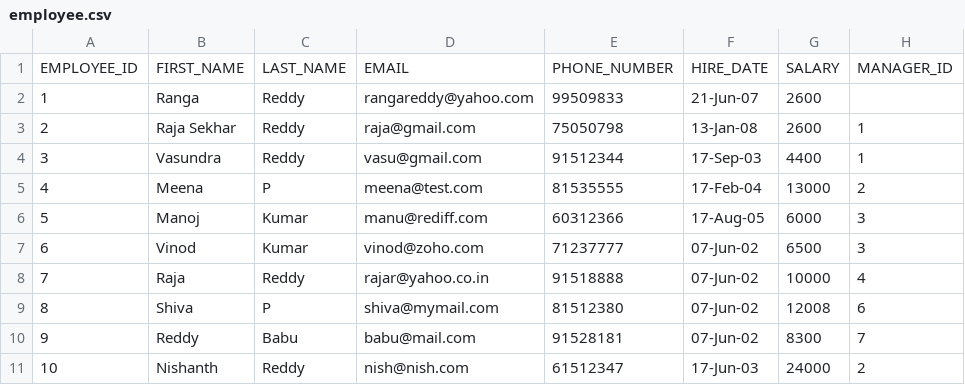
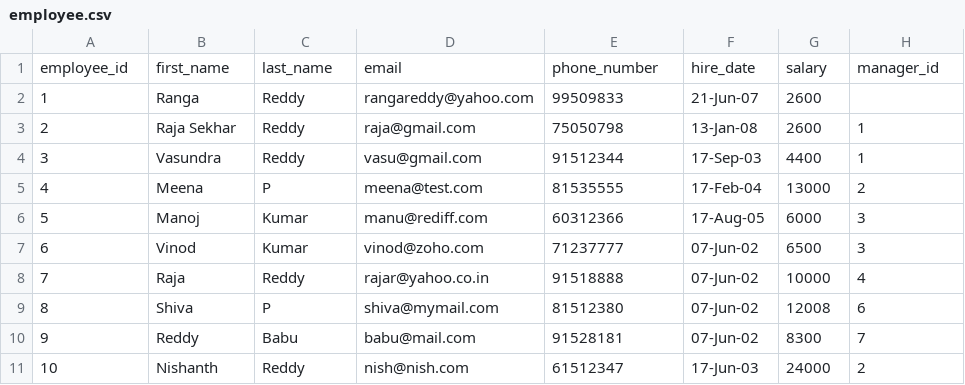
Before and after one commit to rangareddy/sample-datasets, a CSV file: employee.csv, drawn as a sheet.

Commit message:
Added employee json datasets

```diff
--- a/employee.csv
+++ b/employee.csv
@@ -1,2 +1,2 @@
-EMPLOYEE_ID,FIRST_NAME,LAST_NAME,EMAIL,PHONE_NUMBER,HIRE_DATE,SALARY,MANAGER_ID
+employee_id,first_name,last_name,email,phone_number,hire_date,salary,manager_id
 1,Ranga,Reddy,rangareddy@yahoo.com, 99509833,21-Jun-07,2600,
```
Also changed, not shown: 3 other files.
